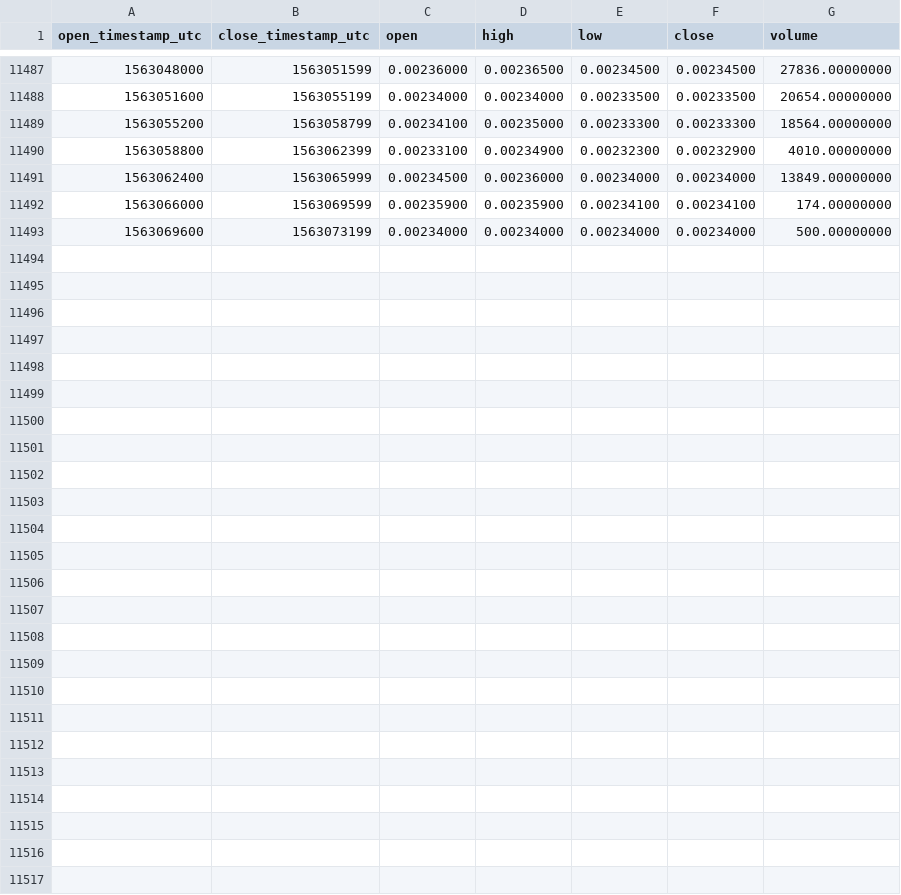
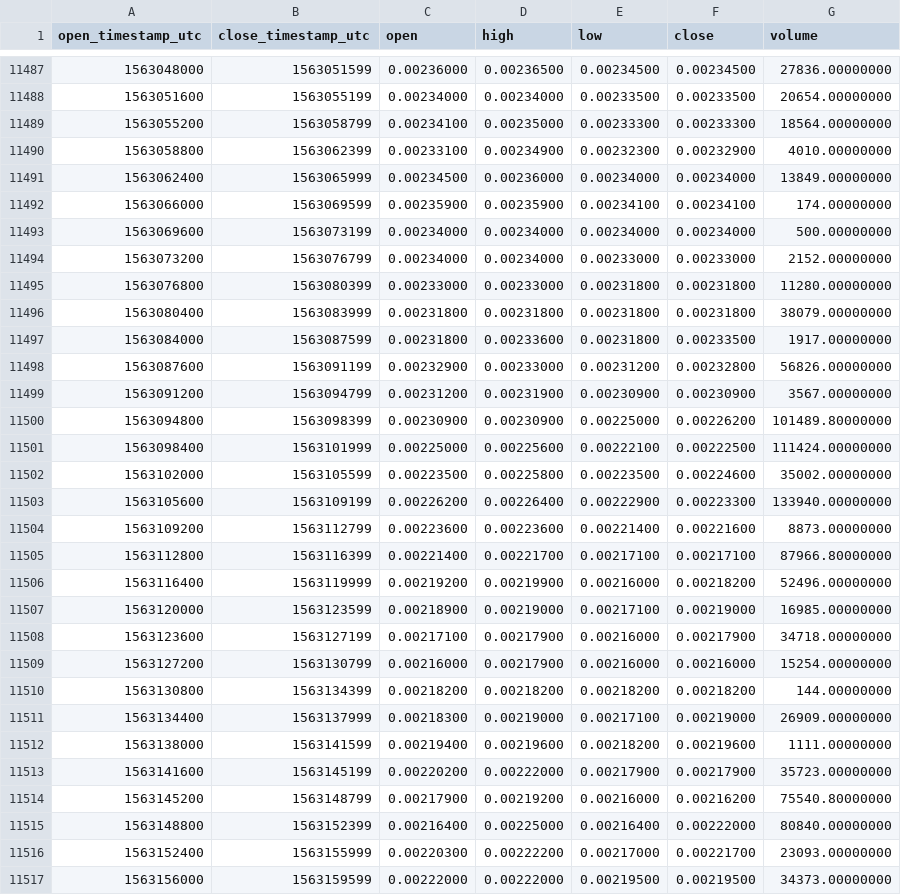
Before and after one commit to cryptobigbro/binance-XEMBNB, a CSV file: binance-XEMBNB-1h.csv, drawn as a sheet; only a part is shown, gaps mark what is left out.

Commit message:
Update OHLCV data.

```diff
--- a/binance-XEMBNB-1h.csv
+++ b/binance-XEMBNB-1h.csv
@@ -11493 +11493,25 @@ open_timestamp_utc,close_timestamp_utc,open,high,low,close,volume
 1563069600,1563073199,0.00234000,0.00234000,0.00234000,0.00234000,500.00000000
+1563073200,1563076799,0.00234000,0.00234000,0.00233000,0.00233000,2152.00000000
+1563076800,1563080399,0.00233000,0.00233000,0.00231800,0.00231800,11280.00000000
+1563080400,1563083999,0.00231800,0.00231800,0.00231800,0.00231800,38079.00000000
+1563084000,1563087599,0.00231800,0.00233600,0.00231800,0.00233500,1917.00000000
+1563087600,1563091199,0.00232900,0.00233000,0.00231200,0.00232800,56826.00000000
+1563091200,1563094799,0.00231200,0.00231900,0.00230900,0.00230900,3567.00000000
+1563094800,1563098399,0.00230900,0.00230900,0.00225000,0.00226200,101489.80000000
+1563098400,1563101999,0.00225000,0.00225600,0.00222100,0.00222500,111424.00000000
+1563102000,1563105599,0.00223500,0.00225800,0.00223500,0.00224600,35002.00000000
+1563105600,1563109199,0.00226200,0.00226400,0.00222900,0.00223300,133940.00000000
+1563109200,1563112799,0.00223600,0.00223600,0.00221400,0.00221600,8873.00000000
+1563112800,1563116399,0.00221400,0.00221700,0.00217100,0.00217100,87966.80000000
+1563116400,1563119999,0.00219200,0.00219900,0.00216000,0.00218200,52496.00000000
+1563120000,1563123599,0.00218900,0.00219000,0.00217100,0.00219000,16985.00000000
+1563123600,1563127199,0.00217100,0.00217900,0.00216000,0.00217900,34718.00000000
+1563127200,1563130799,0.00216000,0.00217900,0.00216000,0.00216000,15254.00000000
+1563130800,1563134399,0.00218200,0.00218200,0.00218200,0.00218200,144.00000000
+1563134400,1563137999,0.00218300,0.00219000,0.00217100,0.00219000,26909.00000000
+1563138000,1563141599,0.00219400,0.00219600,0.00218200,0.00219600,1111.00000000
+1563141600,1563145199,0.00220200,0.00222000,0.00217900,0.00217900,35723.00000000
+1563145200,1563148799,0.00217900,0.00219200,0.00216000,0.00216200,75540.80000000
+1563148800,1563152399,0.00216400,0.00225000,0.00216400,0.00222000,80840.00000000
+1563152400,1563155999,0.00220300,0.00222200,0.00217000,0.00221700,23093.00000000
+1563156000,1563159599,0.00222000,0.00222000,0.00219500,0.00219500,34373.00000000
```
Also changed, not shown: binance-XEMBNB-1d.csv.
